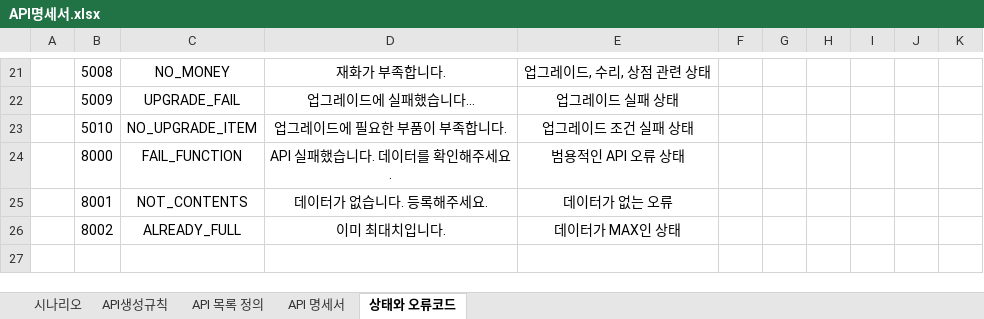
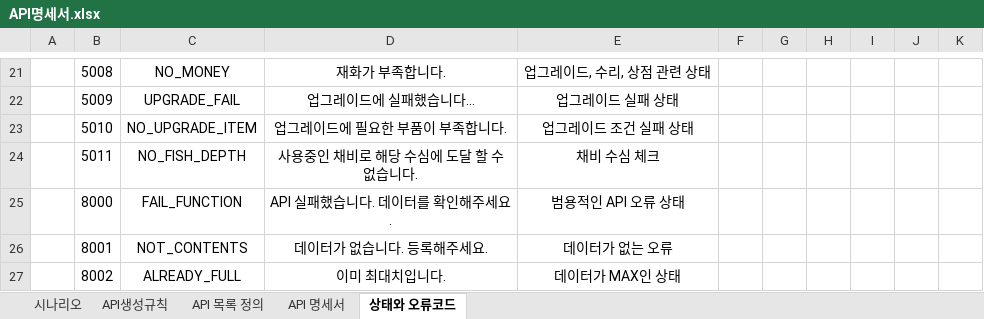
Before and after one commit to pgh97/game-project, an Excel workbook: docs/APIDocs/API명세서.xlsx, sheet 상태와 오류코드, drawn as a sheet; only a part is shown, gaps mark what is left out; values as stored, in another font and other column widths than the file's, no borders; the diff names each change by its address in the sheet, - before the commit and + after, or states it on an @@ line.

```diff
--- a/docs/APIDocs/API명세서.xlsx (sheet 상태와 오류코드)
+++ b/docs/APIDocs/API명세서.xlsx (sheet 상태와 오류코드)
+row 24:  | 5011 | NO_FISH_DEPTH | 사용중인 채비로 해당 수심에 도달 할 수 없습니다. | 채비 수심 체크
```
Also changed, not shown: sheet API 목록 정의, 3 other files.
